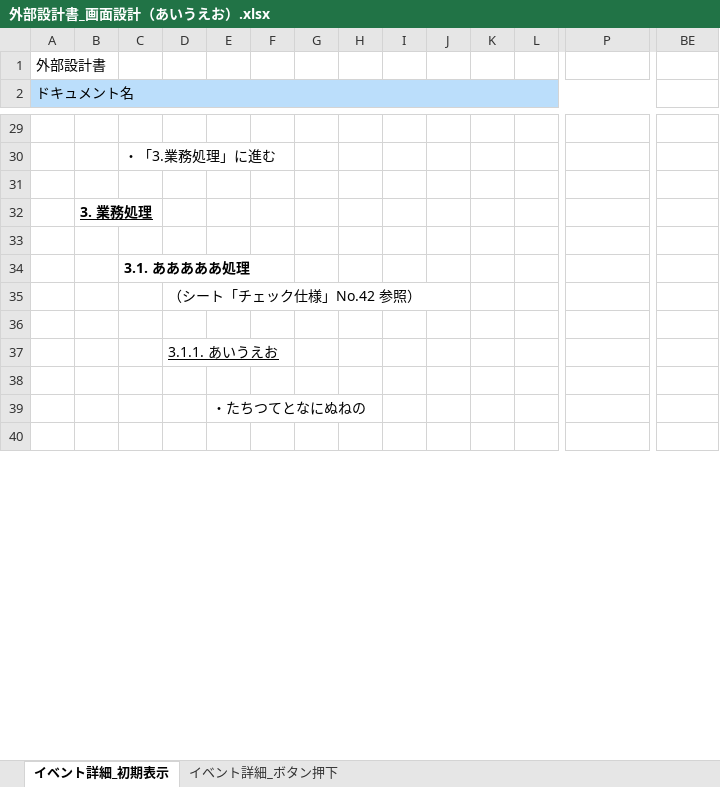
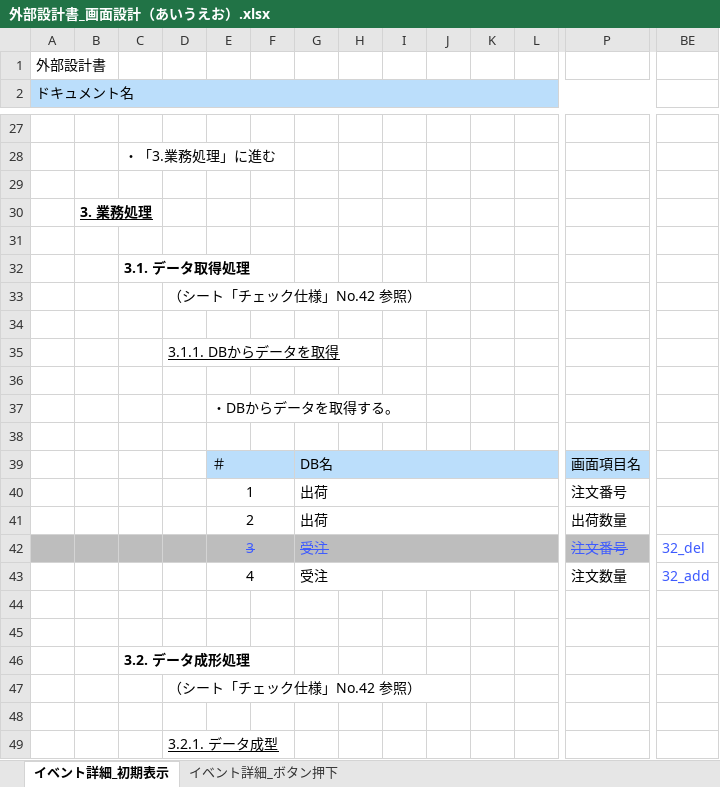
Before and after one commit to s-ono-123456/streamlit, an Excel workbook: sample/外部設計書_画面設計（あいうえお）.xlsx, sheet イベント詳細_初期表示, drawn as a sheet; only a part is shown, gaps mark what is left out; the shorter side is filled out with more unchanged rows; values as stored, in another font and other column widths than the file's, no borders; addresses are those after the commit; rows hold the shown columns only; the diff covers the shown part only; the diff names each change by its address in the sheet, - before the commit and + after, or states it on an @@ line.

Commit message:
Add external design documentation and processing script for data extraction
- Created a new markdown file `sample1.md` containing external design specifications for various sheets including customer information, product list, inventory status, order history, payment status, log history, user registration, client list, error report, and more.
- Implemented a Python script `process_sample1.py` to read the markdown file, split content by sheet names, generate embeddings using the SentenceTransformer model, and save the data as a pickle file.
- Built a FAISS index for efficient similarity search and saved it to `output/faiss_index.bin`.

```diff
--- a/sample/外部設計書_画面設計（あいうえお）.xlsx (sheet イベント詳細_初期表示)
+++ b/sample/外部設計書_画面設計（あいうえお）.xlsx (sheet イベント詳細_初期表示)
-C32: 3.1. あああああ処理
+C32: 3.1. データ取得処理
-D35: 3.1.1. あいうえお
+D35: 3.1.1. DBからデータを取得
-E37: ・たちつてとなにぬねの
+E37: ・DBからデータを取得する。
+row 38: (empty)
+row 39:  |  |  |  | ＃ |  | DB名 |  |  |  |  |  | 画面項目名
+row 40:  |  |  |  | 1 |  | 出荷 |  |  |  |  |  | 注文番号
+row 41:  |  |  |  | 2 |  | 出荷 |  |  |  |  |  | 出荷数量
+row 42:  |  |  |  | 3 |  | 受注 |  |  |  |  |  | 注文番号 | 32_del
+row 43:  |  |  |  | 4 |  | 受注 |  |  |  |  |  | 注文数量 | 32_add
+row 44: (empty)
+row 45: (empty)
+row 46:  |  | 3.2. データ成形処理
@@ row 50 moved to row 47: （シート「チェック仕様」No.42 参照） @@
+row 48: (empty)
+row 49:  |  |  | 3.2.1. データ成型
```
Also changed, not shown: 9 added rows, 19 removed rows, 9 edited cells and merged cells elsewhere in this sheet, 9 other files.
